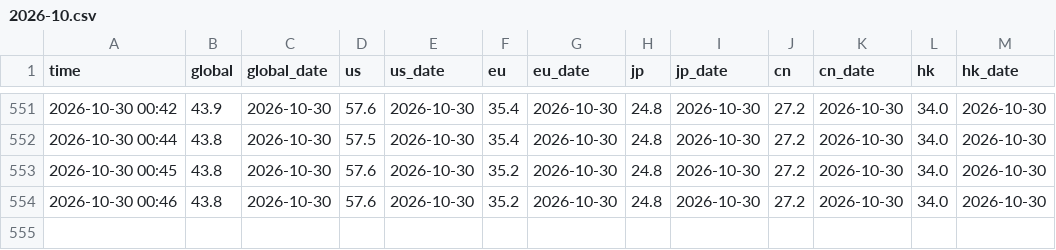
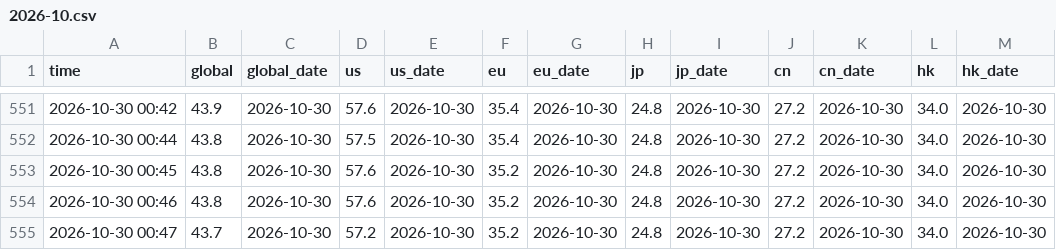
Before and after one commit to lawrencewen2/THREADS, a CSV file: log/2026-10.csv, drawn as a sheet; only a part is shown, gaps mark what is left out.

```diff
--- a/log/2026-10.csv
+++ b/log/2026-10.csv
@@ -554 +554,2 @@ time,global,global_date,us,us_date,eu,eu_date,jp,jp_date,cn,cn_date,hk,hk_date
 2026-10-30 00:46,43.8,2026-10-30,57.6,2026-10-30,35.2,2026-10-30,24.8,2026-10-30,27.2,2026-10-30,34.0,2026-10-30
+2026-10-30 00:47,43.7,2026-10-30,57.2,2026-10-30,35.2,2026-10-30,24.8,2026-10-30,27.2,2026-10-30,34.0,2026-10-30
```
Also changed, not shown: 3 other files.
